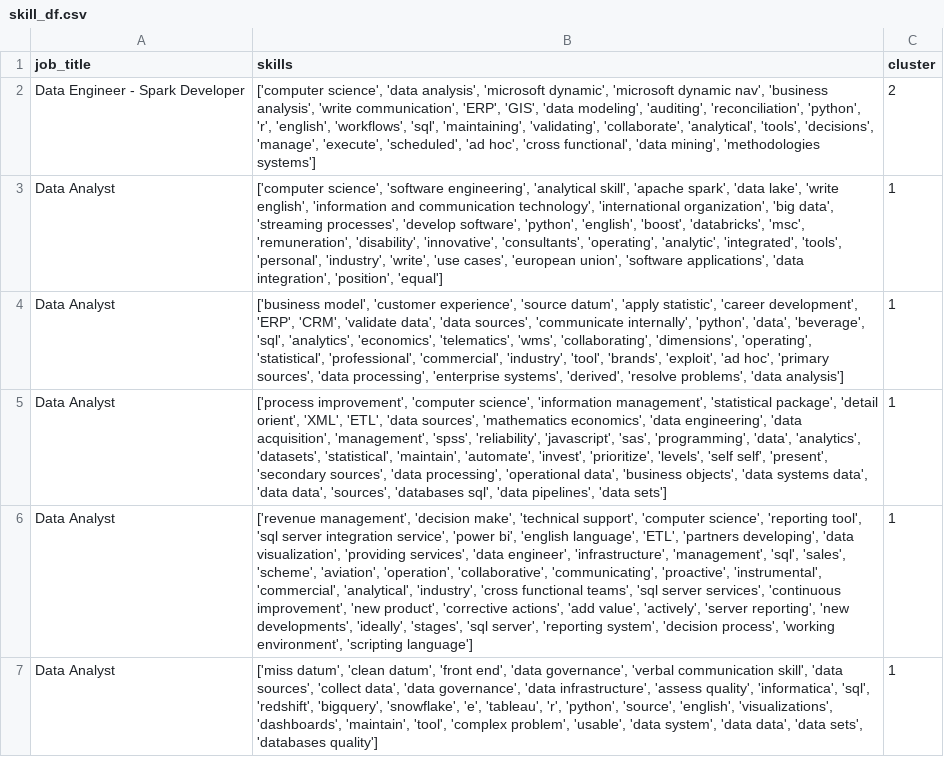
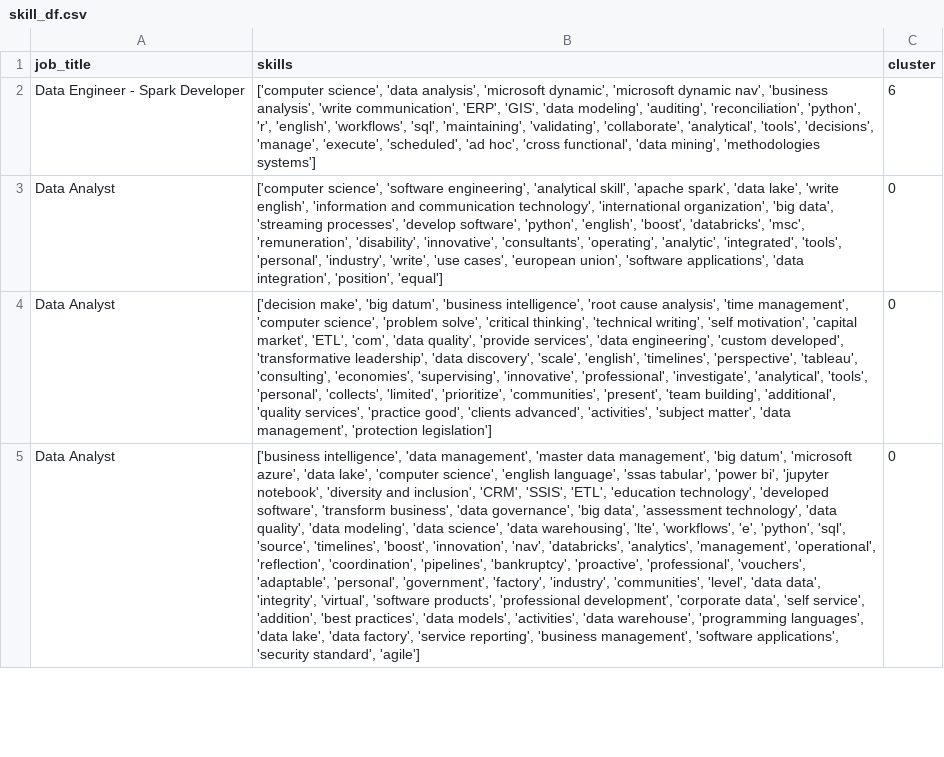
Before and after one commit to AsteriosDS/Greek-Data-Jobs-Clustering, a CSV file: skill_df.csv, drawn as a sheet; only a part is shown; removed rows and columns are numbered as before the commit, all else as after; the diff covers the shown part only; the diff names each change by its address in the sheet, - before the commit and + after, or states it on an @@ line.

```diff
--- a/skill_df.csv
+++ b/skill_df.csv
-C2 (cluster): 2
+C2 (cluster): 6
-C3 (cluster): 1
+C3 (cluster): 0
-row 4: Data Analyst | ['business model', 'customer experience', 'source datum', 'apply statistic', 'career development', 'ERP', 'CRM', 'validate data', 'data sources', 'communicate internally', 'python', 'data', 'beverage', 'sql', 'analytics', 'economics', 'telematics', 'wms', 'collaborating', 'dimensions', 'operating', 'statistical', 'professional', 'commercial', 'industry', 'tool', 'brands', 'exploit', 'ad hoc', 'primary sources', 'data processing', 'enterprise systems', 'derived', 'resolve problems', 'data analysis'] | 1
-row 5: Data Analyst | ['process improvement', 'computer science', 'information management', 'statistical package', 'detail orient', 'XML', 'ETL', 'data sources', 'mathematics economics', 'data engineering', 'data acquisition', 'management', 'spss', 'reliability', 'javascript', 'sas', 'programming', 'data', 'analytics', 'datasets', 'statistical', 'maintain', 'automate', 'invest', 'prioritize', 'levels', 'self self', 'present', 'secondary sources', 'data processing', 'operational data', 'business objects', 'data systems data', 'data data', 'sources', 'databases sql', 'data pipelines', 'data sets'] | 1
-row 6: Data Analyst | ['revenue management', 'decision make', 'technical support', 'computer science', 'reporting tool', 'sql server integration service', 'power bi', 'english language', 'ETL', 'partners developing', 'data visualization', 'providing services', 'data engineer', 'infrastructure', 'management', 'sql', 'sales', 'scheme', 'aviation', 'operation', 'collaborative', 'communicating', 'proactive', 'instrumental', 'commercial', 'analytical', 'industry', 'cross functional teams', 'sql server services', 'continuous improvement', 'new product', 'corrective actions', 'add value', 'actively', 'server reporting', 'new developments', 'ideally', 'stages', 'sql server', 'reporting system', 'decision process', 'working environment', 'scripting language'] | 1
-row 7: Data Analyst | ['miss datum', 'clean datum', 'front end', 'data governance', 'verbal communication skill', 'data sources', 'collect data', 'data governance', 'data infrastructure', 'assess quality', 'informatica', 'sql', 'redshift', 'bigquery', 'snowflake', 'e', 'tableau', 'r', 'python', 'source', 'english', 'visualizations', 'dashboards', 'maintain', 'tool', 'complex problem', 'usable', 'data system', 'data data', 'data sets', 'databases quality'] | 1
+row 4: Data Analyst | ['decision make', 'big datum', 'business intelligence', 'root cause analysis', 'time management', 'computer science', 'problem solve', 'critical thinking', 'technical writing', 'self motivation', 'capital market', 'ETL', 'com', 'data quality', 'provide services', 'data engineering', 'custom developed', 'transformative leadership', 'data discovery', 'scale', 'english', 'timelines', 'perspective', 'tableau', 'consulting', 'economies', 'supervising', 'innovative', 'professional', 'investigate', 'analytical', 'tools', 'personal', 'collects', 'limited', 'prioritize', 'communities', 'present', 'team building', 'additional', 'quality services', 'practice good', 'clients advanced', 'activities', 'subject matter', 'data management', 'protection legislation'] | 0
+row 5: Data Analyst | ['business intelligence', 'data management', 'master data management', 'big datum', 'microsoft azure', 'data lake', 'computer science', 'english language', 'ssas tabular', 'power bi', 'jupyter notebook', 'diversity and inclusion', 'CRM', 'SSIS', 'ETL', 'education technology', 'developed software', 'transform business', 'data governance', 'big data', 'assessment technology', 'data quality', 'data modeling', 'data science', 'data warehousing', 'lte', 'workflows', 'e', 'python', 'sql', 'source', 'timelines', 'boost', 'innovation', 'nav', 'databricks', 'analytics', 'management', 'operational', 'reflection', 'coordination', 'pipelines', 'bankruptcy', 'proactive', 'professional', 'vouchers', 'adaptable', 'personal', 'government', 'factory', 'industry', 'communities', 'level', 'data data', 'integrity', 'virtual', 'software products', 'professional development', 'corporate data', 'self service', 'addition', 'best practices', 'data models', 'activities', 'data warehouse', 'programming languages', 'data lake', 'data factory', 'service reporting', 'business management', 'software applications', 'security standard', 'agile'] | 0
```
Also changed, not shown: 16 added rows, 14 removed rows and 25 edited cells elsewhere in this file, embeddings_3d.csv, job_board.csv, 2 other files.
